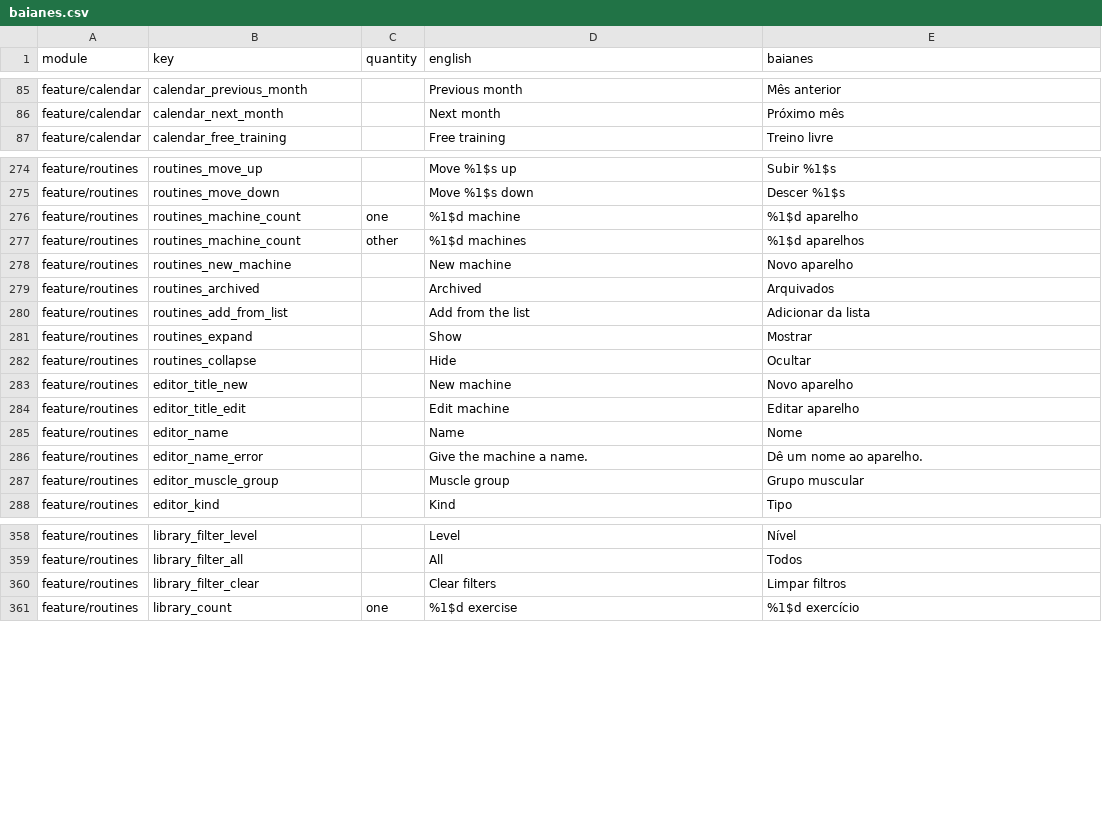
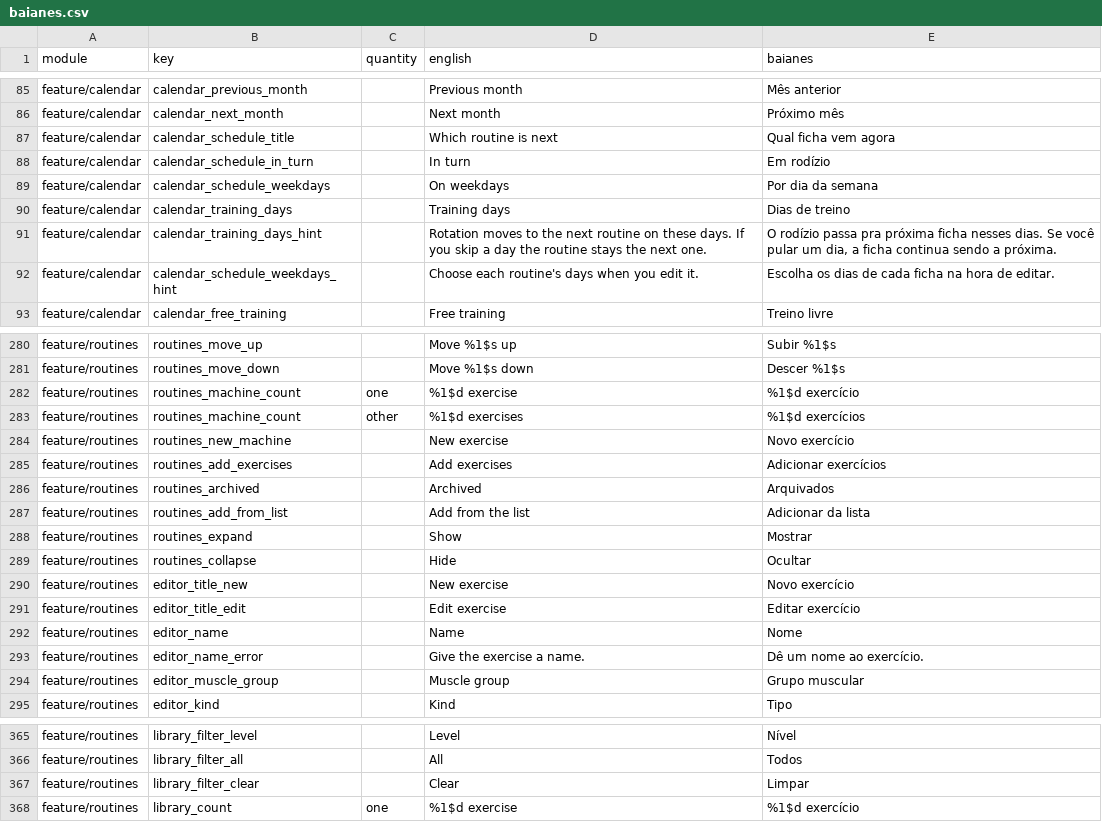
Before and after one commit to ramonvidal/BoraTreino, a CSV file: translations/baianes.csv, drawn as a sheet; only a part is shown, gaps mark what is left out; the diff covers the shown part only.

```diff
--- a/translations/baianes.csv
+++ b/translations/baianes.csv
@@ -86,2 +86,8 @@ feature/calendar,calendar_previous_month,,Previous month,Mês anterior
 feature/calendar,calendar_next_month,,Next month,Próximo mês
+feature/calendar,calendar_schedule_title,,Which routine is next,Qual ficha vem agora
+feature/calendar,calendar_schedule_in_turn,,In turn,Em rodízio
+feature/calendar,calendar_schedule_weekdays,,On weekdays,Por dia da semana
+feature/calendar,calendar_training_days,,Training days,Dias de treino
+feature/calendar,calendar_training_days_hint,,Rotation moves to the next routine on these days. If you skip a day the routine stays the next one.,"O rodízio passa pra próxima ficha nesses dias. Se você pular um dia, a ficha continua sendo a próxima."
+feature/calendar,calendar_schedule_weekdays_hint,,Choose each routine's days when you edit it.,Escolha os dias de cada ficha na hora de editar.
 feature/calendar,calendar_free_training,,Free training,Treino livre
@@ -275,5 +281,6 @@ feature/routines,routines_move_up,,Move %1$s up,Subir %1$s
 feature/routines,routines_move_down,,Move %1$s down,Descer %1$s
-feature/routines,routines_machine_count,one,%1$d machine,%1$d aparelho
-feature/routines,routines_machine_count,other,%1$d machines,%1$d aparelhos
-feature/routines,routines_new_machine,,New machine,Novo aparelho
+feature/routines,routines_machine_count,one,%1$d exercise,%1$d exercício
+feature/routines,routines_machine_count,other,%1$d exercises,%1$d exercícios
+feature/routines,routines_new_machine,,New exercise,Novo exercício
+feature/routines,routines_add_exercises,,Add exercises,Adicionar exercícios
 feature/routines,routines_archived,,Archived,Arquivados
@@ -282,6 +289,6 @@ feature/routines,routines_expand,,Show,Mostrar
 feature/routines,routines_collapse,,Hide,Ocultar
-feature/routines,editor_title_new,,New machine,Novo aparelho
-feature/routines,editor_title_edit,,Edit machine,Editar aparelho
+feature/routines,editor_title_new,,New exercise,Novo exercício
+feature/routines,editor_title_edit,,Edit exercise,Editar exercício
 feature/routines,editor_name,,Name,Nome
-feature/routines,editor_name_error,,Give the machine a name.,Dê um nome ao aparelho.
+feature/routines,editor_name_error,,Give the exercise a name.,Dê um nome ao exercício.
 feature/routines,editor_muscle_group,,Muscle group,Grupo muscular
@@ -359,3 +366,3 @@ feature/routines,library_filter_level,,Level,Nível
 feature/routines,library_filter_all,,All,Todos
-feature/routines,library_filter_clear,,Clear filters,Limpar filtros
+feature/routines,library_filter_clear,,Clear,Limpar
 feature/routines,library_count,one,%1$d exercise,%1$d exercício
```
Also changed, not shown: 22 edited cells elsewhere in this file, 2 other files.
